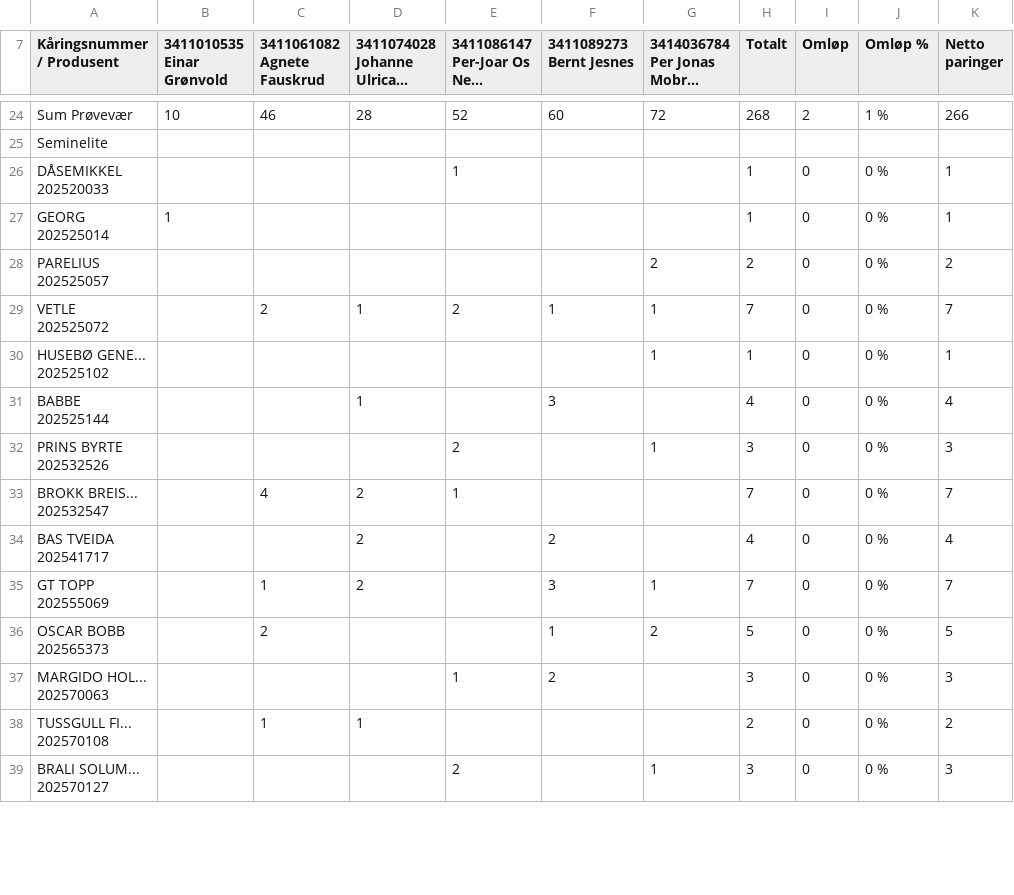
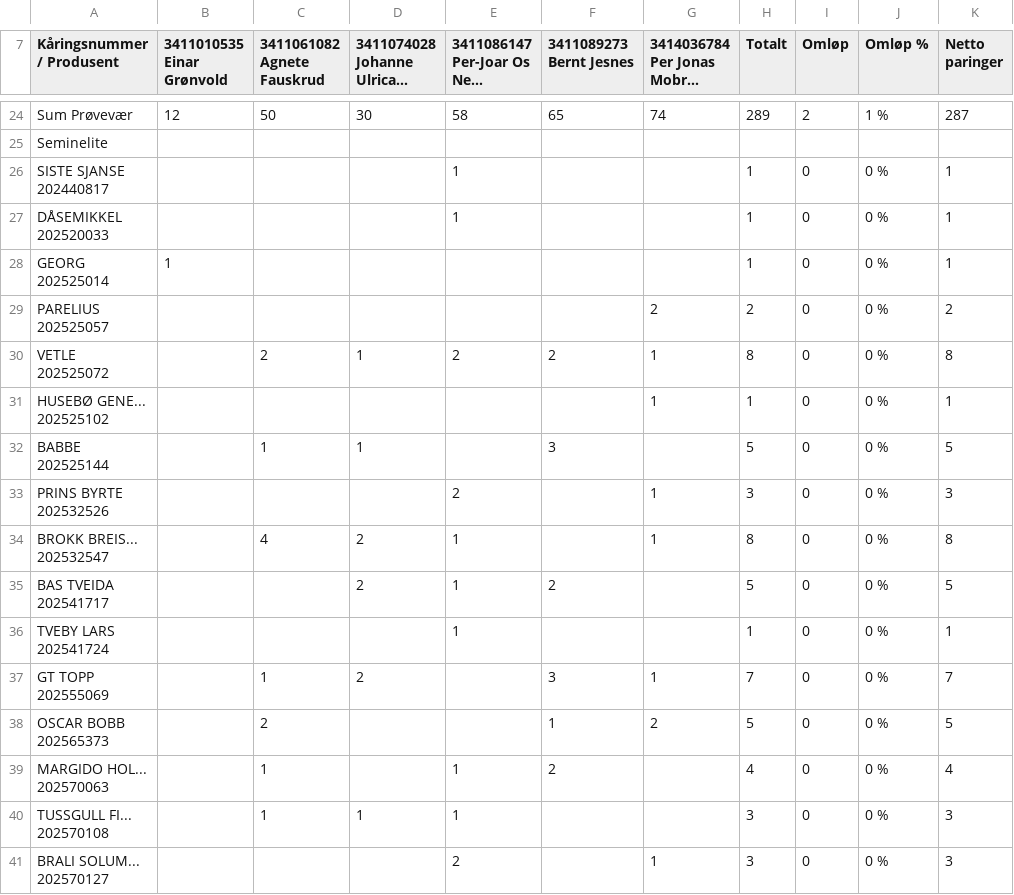
Before and after one commit to Ulla565/vaerring26, a CSV file: import.csv, drawn as a sheet; only a part is shown, gaps mark what is left out; addresses are those after the commit; ↵ is a line break in a cell; the diff covers the shown part only; the diff names each change by its address in the sheet, - before the commit and + after, or states it on an @@ line.

```diff
--- a/import.csv
+++ b/import.csv
-B24 (3411010535 Einar Grønvold): 10
+B24 (3411010535 Einar Grønvold): 12
-C24 (3411061082 Agnete Fauskrud): 46
+C24 (3411061082 Agnete Fauskrud): 50
-D24 (3411074028 Johanne Ulrica...): 28
+D24 (3411074028 Johanne Ulrica...): 30
-E24 (3411086147 Per-Joar Os Ne...): 52
+E24 (3411086147 Per-Joar Os Ne...): 58
-F24 (3411089273 Bernt Jesnes): 60
+F24 (3411089273 Bernt Jesnes): 65
-G24 (3414036784 Per Jonas Mobr...): 72
+G24 (3414036784 Per Jonas Mobr...): 74
-H24 (Totalt): 268
+H24 (Totalt): 289
-K24 (Netto paringer): 266
+K24 (Netto paringer): 287
+row 26: SISTE SJANSE ↵ 202440817 |  |  |  | 1 |  |  | 1 | 0 | 0 % | 1
-F30 (3411089273 Bernt Jesnes): 1
+F30 (3411089273 Bernt Jesnes): 2
-H30 (Totalt): 7
+H30 (Totalt): 8
-K30 (Netto paringer): 7
+K30 (Netto paringer): 8
-C32 (3411061082 Agnete Fauskrud): (empty)
+C32 (3411061082 Agnete Fauskrud): 1
-H32 (Totalt): 4
+H32 (Totalt): 5
-K32 (Netto paringer): 4
+K32 (Netto paringer): 5
-G34 (3414036784 Per Jonas Mobr...): (empty)
+G34 (3414036784 Per Jonas Mobr...): 1
-H34 (Totalt): 7
+H34 (Totalt): 8
-K34 (Netto paringer): 7
+K34 (Netto paringer): 8
-E35 (3411086147 Per-Joar Os Ne...): (empty)
+E35 (3411086147 Per-Joar Os Ne...): 1
-H35 (Totalt): 4
+H35 (Totalt): 5
-K35 (Netto paringer): 4
+K35 (Netto paringer): 5
+row 36: TVEBY LARS ↵ 202541724 |  |  |  | 1 |  |  | 1 | 0 | 0 % | 1
-C39 (3411061082 Agnete Fauskrud): (empty)
+C39 (3411061082 Agnete Fauskrud): 1
-H39 (Totalt): 3
+H39 (Totalt): 4
-K39 (Netto paringer): 3
+K39 (Netto paringer): 4
-E40 (3411086147 Per-Joar Os Ne...): (empty)
+E40 (3411086147 Per-Joar Os Ne...): 1
-H40 (Totalt): 2
+H40 (Totalt): 3
-K40 (Netto paringer): 2
+K40 (Netto paringer): 3
```
Also changed, not shown: 67 edited cells elsewhere in this file.
